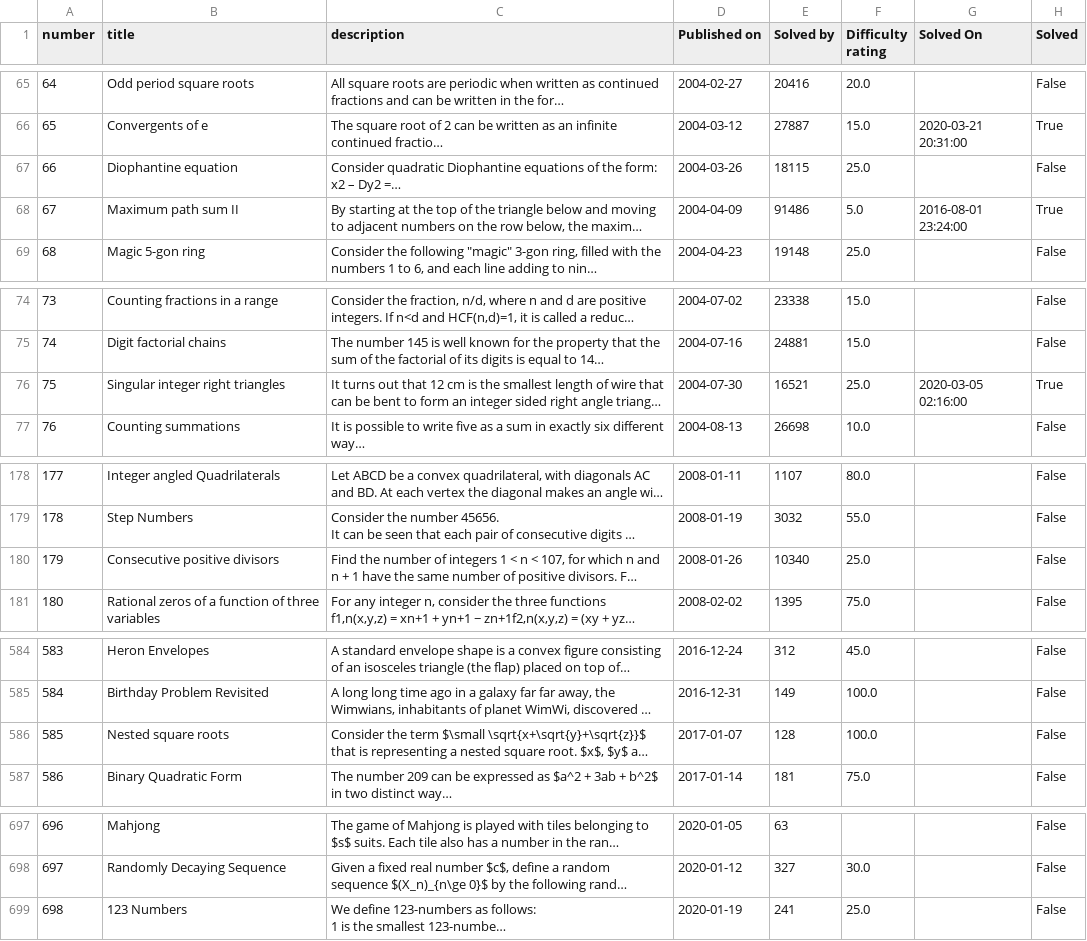
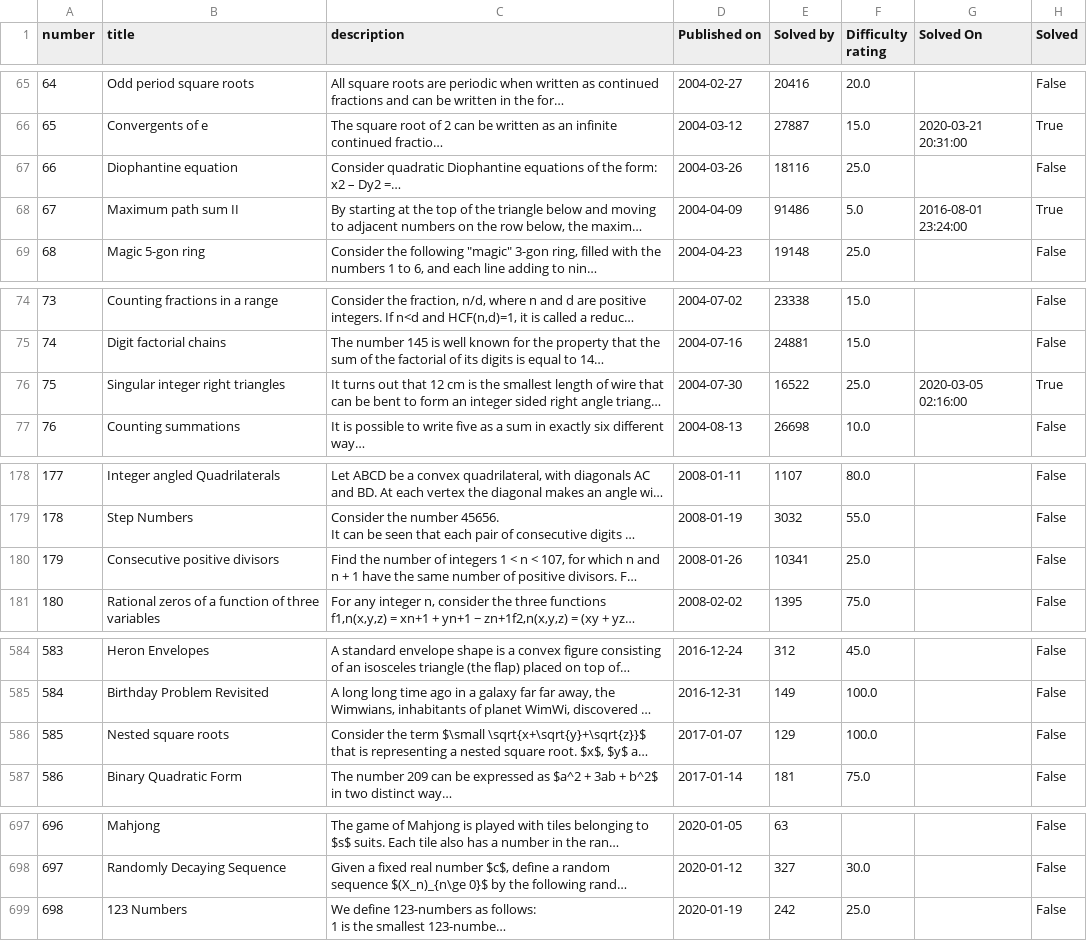
Before and after one commit to pierrePalud/project-euler-scraper, a CSV file: result/project-euler-problems.csv, drawn as a sheet; only a part is shown, gaps mark what is left out; long unchanged cells end in …; the diff covers the shown part only; the diff names each change by its address in the sheet, - before the commit and + after, or states it on an @@ line.

```diff
--- a/result/project-euler-problems.csv
+++ b/result/project-euler-problems.csv
-E67 (Solved by): 18115
+E67 (Solved by): 18116
-E76 (Solved by): 16521
+E76 (Solved by): 16522
-E180 (Solved by): 10340
+E180 (Solved by): 10341
-E586 (Solved by): 128
+E586 (Solved by): 129
-E699 (Solved by): 241
+E699 (Solved by): 242
```
Also changed, not shown: 33 edited cells elsewhere in this file, 2 other files.
